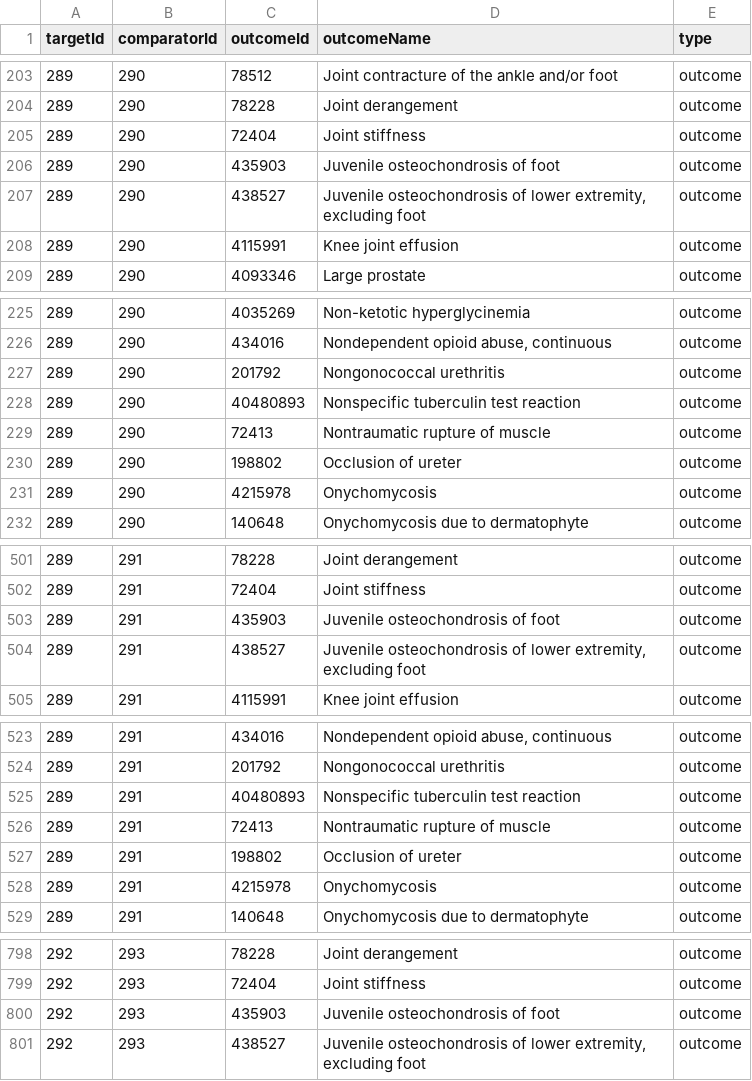
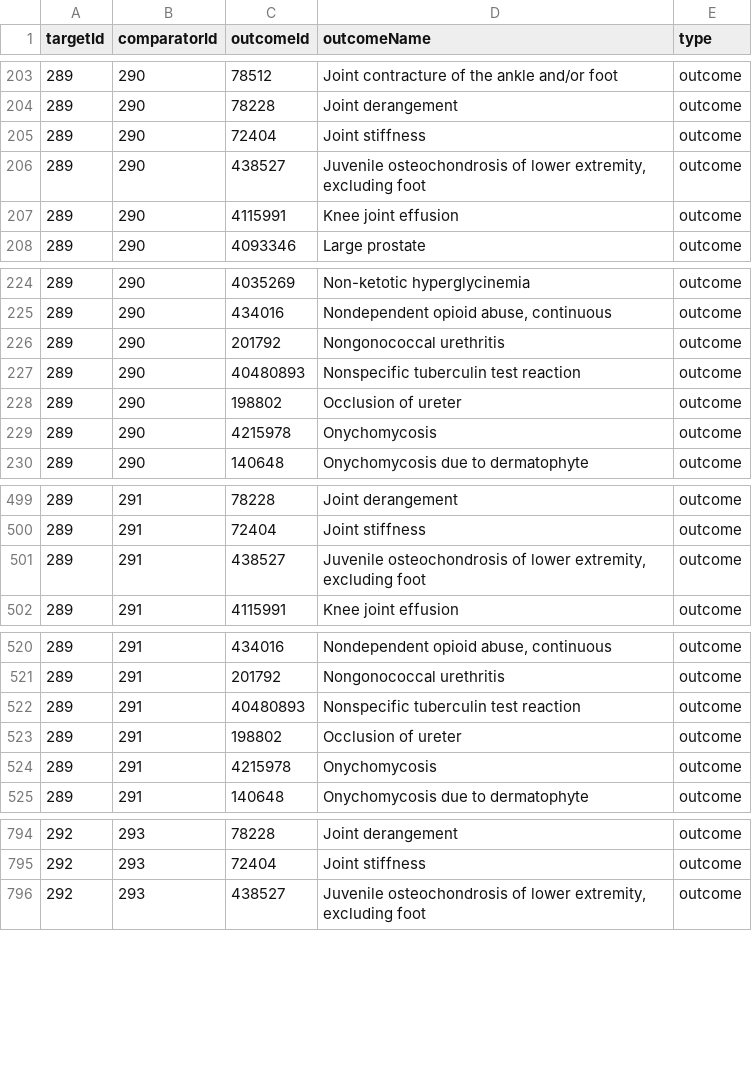
Before and after one commit to seonji0316/DdiPpiClo_HIRA, a CSV file: inst/settings/NegativeControls.csv, drawn as a sheet; only a part is shown, gaps mark what is left out; the diff covers the shown part only.

Commit message:
Revise negative control

```diff
--- a/inst/settings/NegativeControls.csv
+++ b/inst/settings/NegativeControls.csv
@@ -205,3 +205,2 @@ targetId,comparatorId,outcomeId,outcomeName,type
 289,290,72404,Joint stiffness,outcome
-289,290,435903,Juvenile osteochondrosis of foot,outcome
 289,290,438527,"Juvenile osteochondrosis of lower extremity, excluding foot",outcome
@@ -228,3 +227,2 @@ targetId,comparatorId,outcomeId,outcomeName,type
 289,290,40480893,Nonspecific tuberculin test reaction,outcome
-289,290,72413,Nontraumatic rupture of muscle,outcome
 289,290,198802,Occlusion of ureter,outcome
@@ -502,3 +500,2 @@ targetId,comparatorId,outcomeId,outcomeName,type
 289,291,72404,Joint stiffness,outcome
-289,291,435903,Juvenile osteochondrosis of foot,outcome
 289,291,438527,"Juvenile osteochondrosis of lower extremity, excluding foot",outcome
@@ -525,3 +522,2 @@ targetId,comparatorId,outcomeId,outcomeName,type
 289,291,40480893,Nonspecific tuberculin test reaction,outcome
-289,291,72413,Nontraumatic rupture of muscle,outcome
 289,291,198802,Occlusion of ureter,outcome
@@ -799,3 +795,2 @@ targetId,comparatorId,outcomeId,outcomeName,type
 292,293,72404,Joint stiffness,outcome
-292,293,435903,Juvenile osteochondrosis of foot,outcome
 292,293,438527,"Juvenile osteochondrosis of lower extremity, excluding foot",outcome
```
Also changed, not shown: 11 removed rows elsewhere in this file, 1 other file.
